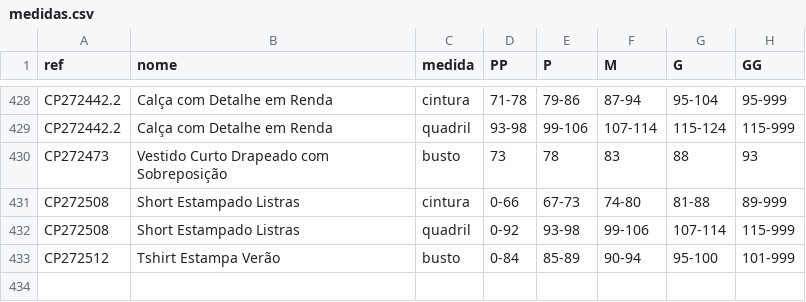
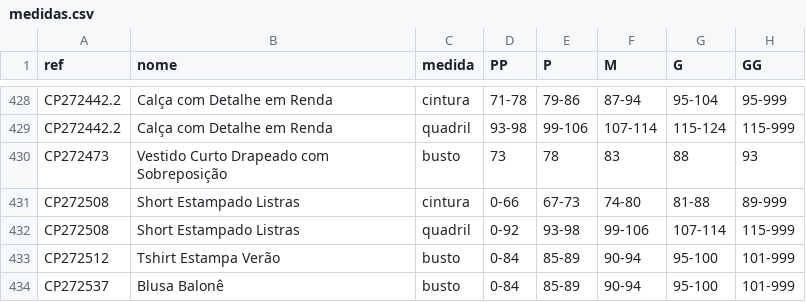
Before and after one commit to joaobressann-lab/medidas-carlota, a CSV file: medidas.csv, drawn as a sheet; only a part is shown, gaps mark what is left out; the diff names each change by its address in the sheet, - before the commit and + after, or states it on an @@ line.

Commit message:
Add CP272537

```diff
--- a/medidas.csv
+++ b/medidas.csv
+row 434: CP272537 | Blusa Balonê | busto | 0-84 | 85-89 | 90-94 | 95-100 | 101-999
```
